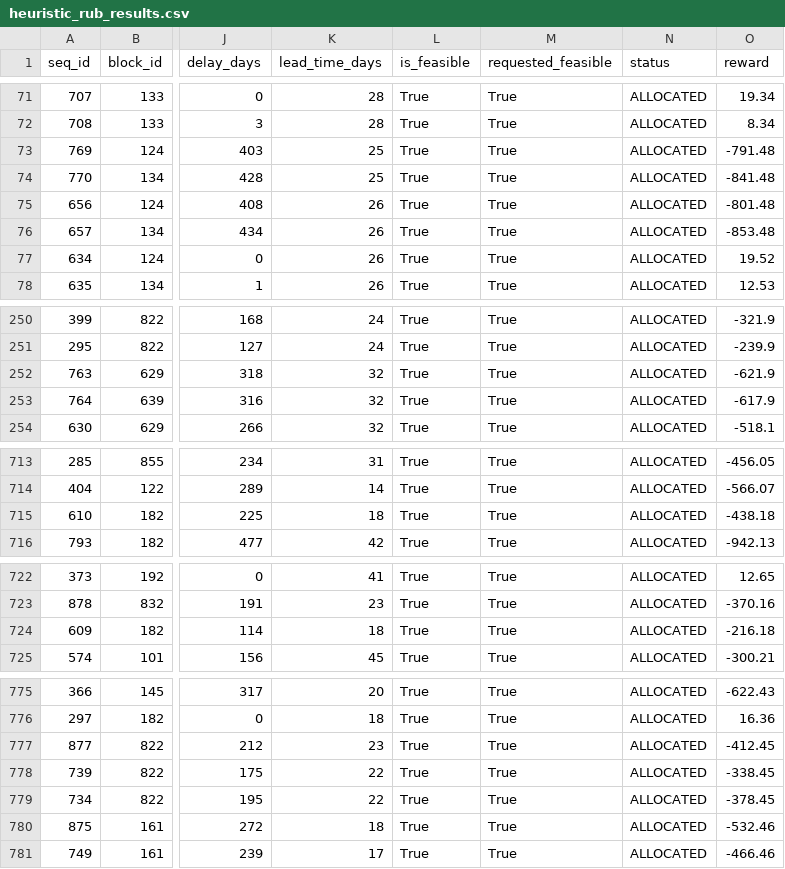
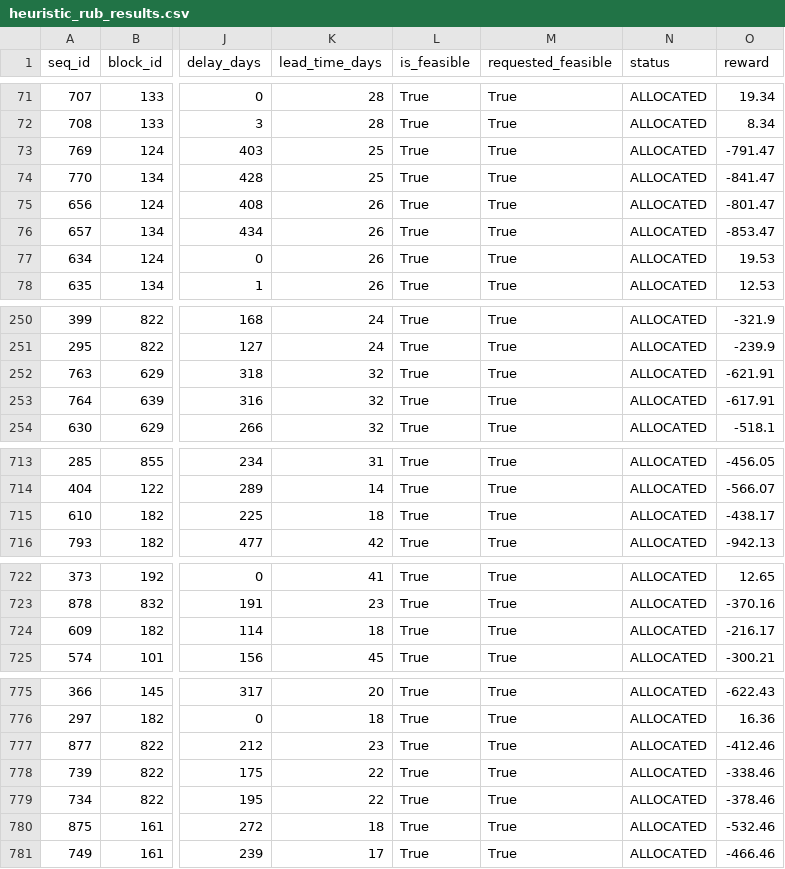
Before and after one commit to pihet/samsung_project, a CSV file: 2차프로젝트/data/processed/schedules/heuristic_rub_results.csv, drawn as a sheet; only a part is shown, gaps mark what is left out; the diff names each change by its address in the sheet, - before the commit and + after, or states it on an @@ line.

```diff
--- a/2차프로젝트/data/processed/schedules/heuristic_rub_results.csv
+++ b/2차프로젝트/data/processed/schedules/heuristic_rub_results.csv
-O73 (reward): -791.48
+O73 (reward): -791.47
-O74 (reward): -841.48
+O74 (reward): -841.47
-O75 (reward): -801.48
+O75 (reward): -801.47
-O76 (reward): -853.48
+O76 (reward): -853.47
-O77 (reward): 19.52
+O77 (reward): 19.53
-O252 (reward): -621.9
+O252 (reward): -621.91
-O253 (reward): -617.9
+O253 (reward): -617.91
-O715 (reward): -438.18
+O715 (reward): -438.17
-O724 (reward): -216.18
+O724 (reward): -216.17
-O777 (reward): -412.45
+O777 (reward): -412.46
-O778 (reward): -338.45
+O778 (reward): -338.46
-O779 (reward): -378.45
+O779 (reward): -378.46
```
Also changed, not shown: 2차프로젝트/data/processed/experiments/mcda_model_selection_matrix.csv, 2차프로젝트/data/processed/features/featured_blocks.csv, 31 other files.
